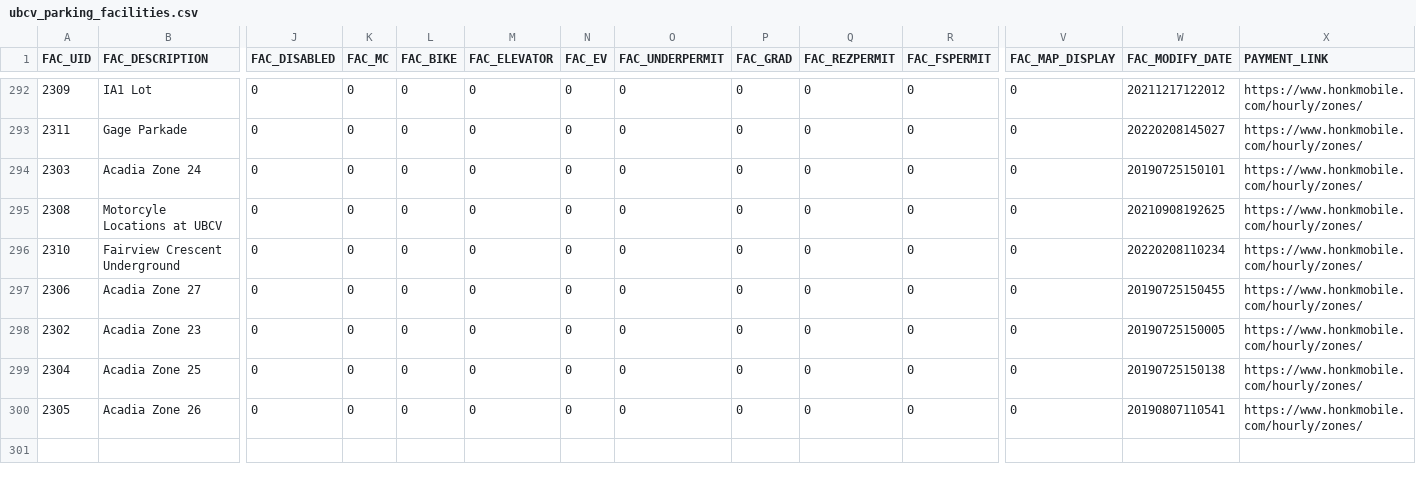
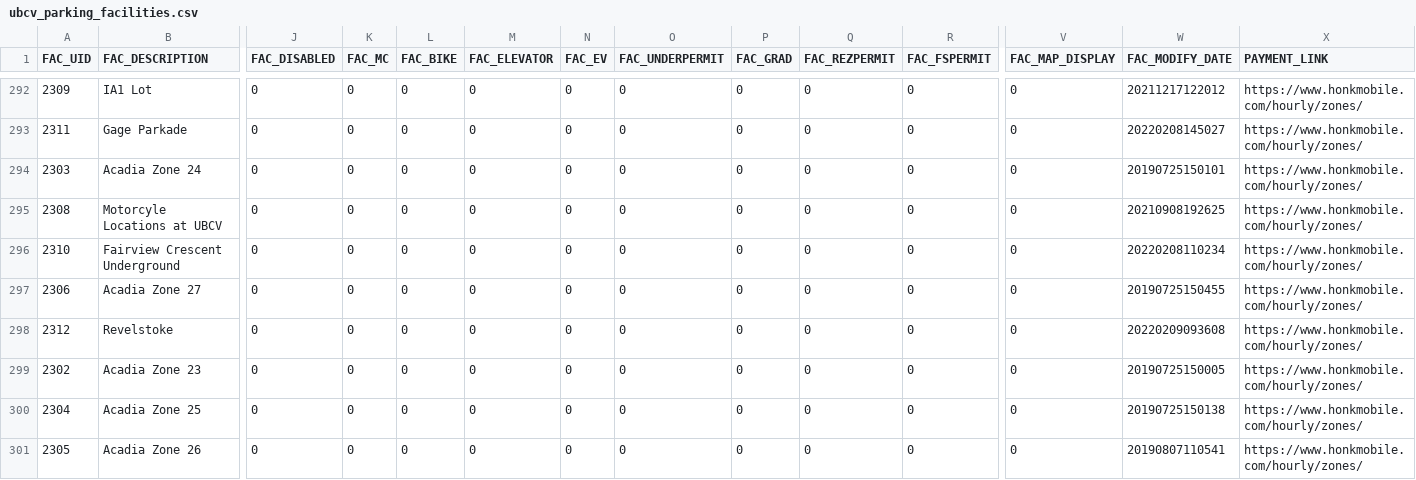
Before and after one commit to UBCGeodata/ubcv-parking, a CSV file: csv/ubcv_parking_facilities.csv, drawn as a sheet; only a part is shown, gaps mark what is left out; rows hold the shown columns only; the diff names each change by its address in the sheet, - before the commit and + after, or states it on an @@ line.

Commit message:
Auto update

```diff
--- a/csv/ubcv_parking_facilities.csv
+++ b/csv/ubcv_parking_facilities.csv
+row 298: 2312 | Revelstoke | 0 | 0 | 0 | 0 | 0 | 0 | 0 | 0 | 0 | 0 | 20220209093608 | https://www.honkmobile.com/hourly/zones/
```
